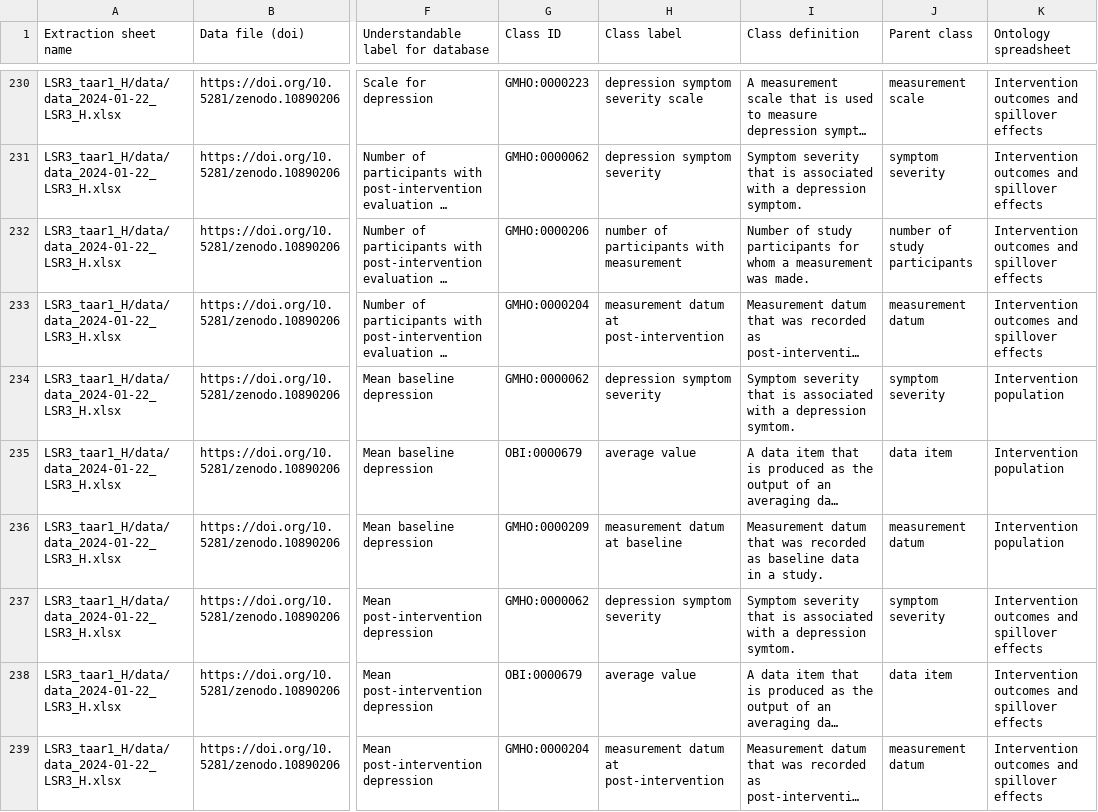
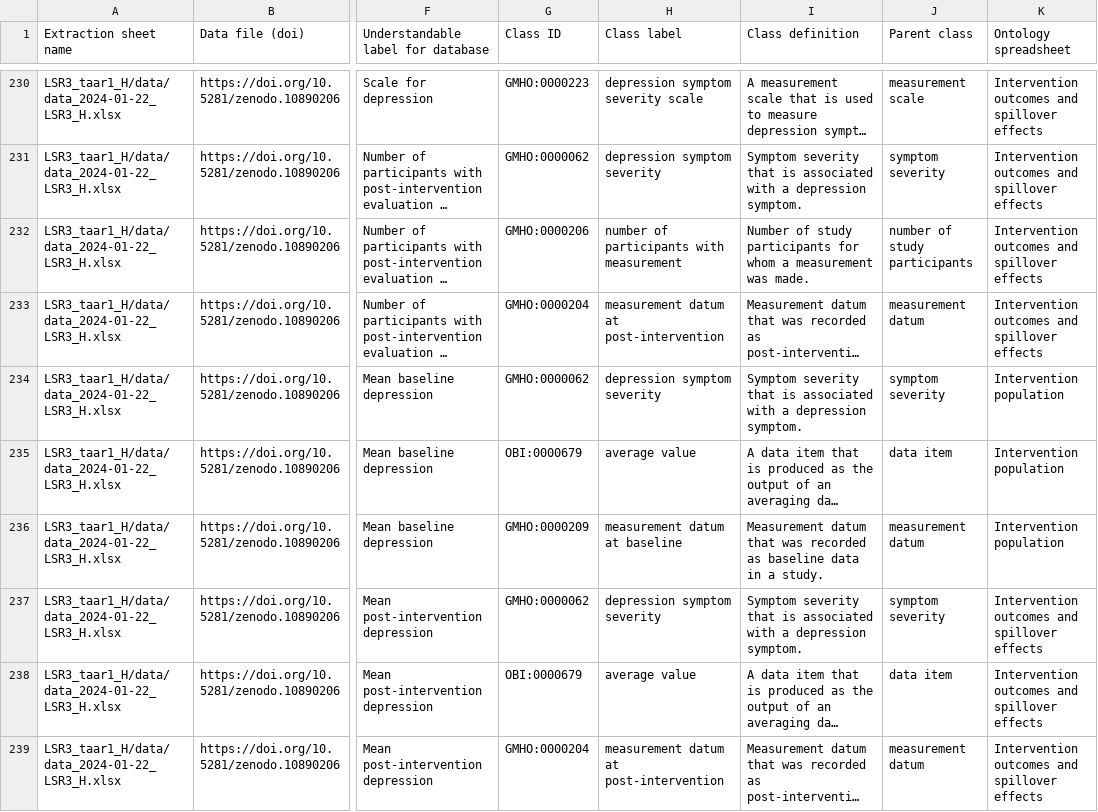
Before and after one commit to galenos-project/mental-health-ontology, a CSV file: Mapping to LSRs/Mental Health Ontology mapping to LSRs.csv, drawn as a sheet; only a part is shown, gaps mark what is left out; long unchanged cells end in …; the diff covers the shown part only; the diff names each change by its address in the sheet, - before the commit and + after, or states it on an @@ line.

```diff
--- a/Mapping to LSRs/Mental Health Ontology mapping to LSRs.csv
+++ b/Mapping to LSRs/Mental Health Ontology mapping to LSRs.csv
-I234 (Class definition): …a depression symtom.
+I234 (Class definition): …a depression symptom.
-I237 (Class definition): …a depression symtom.
+I237 (Class definition): …a depression symptom.
```
Also changed, not shown: 6 edited cells elsewhere in this file.
